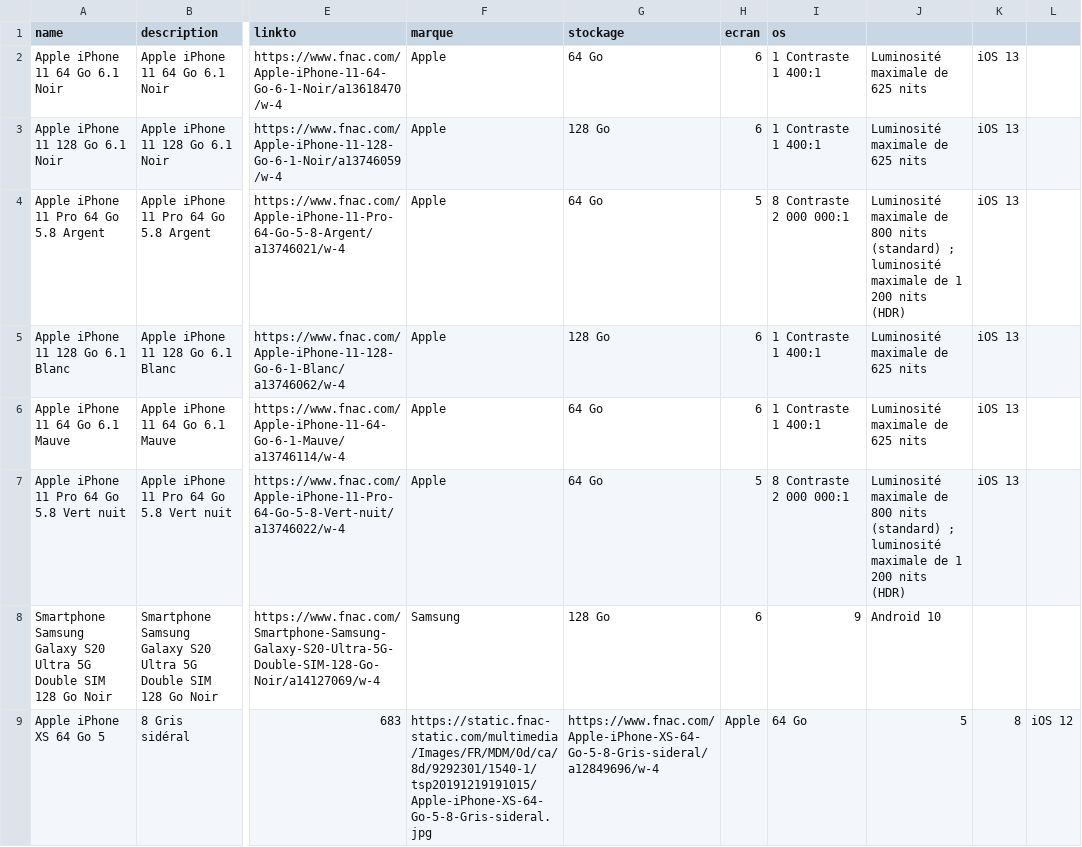
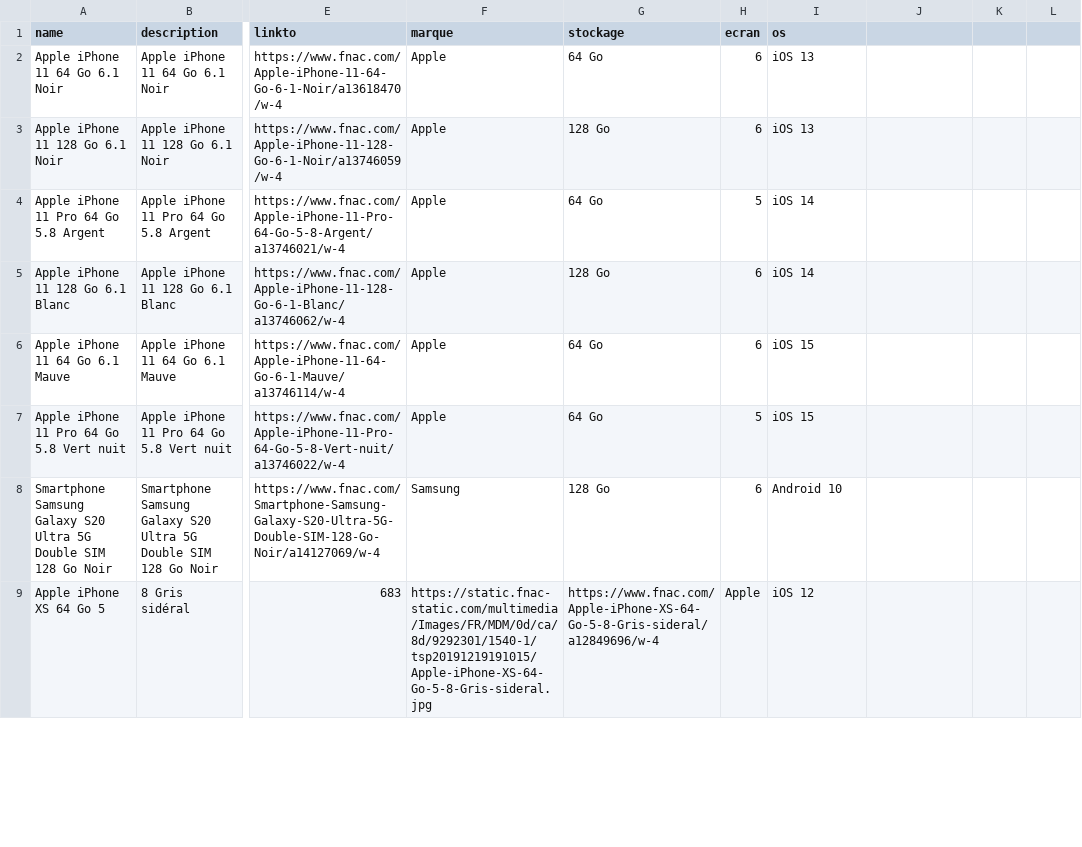
Before and after one commit to comparIt/comparit-back, a CSV file: src/main/resources/csv/linkToProduct/smartphones-fnac.csv, drawn as a sheet; only a part is shown, gaps mark what is left out; the diff covers the shown part only; the diff names each change by its address in the sheet, - before the commit and + after, or states it on an @@ line.

```diff
--- a/src/main/resources/csv/linkToProduct/smartphones-fnac.csv
+++ b/src/main/resources/csv/linkToProduct/smartphones-fnac.csv
-I2:I3 (os): 1 Contraste 1 400:1
+I2:I3 (os): iOS 13
-J2:J3: Luminosité maximale de 625 nits
+J2:J3: (empty)
-K2:K7: iOS 13
+K2:K7: (empty)
-I4 (os): 8 Contraste 2 000 000:1
+I4 (os): iOS 14
-J4: Luminosité maximale de 800 nits (standard) ; luminosité maximale de 1 200 nits (HDR)
+J4: (empty)
-I5 (os): 1 Contraste 1 400:1
+I5 (os): iOS 14
-J5:J6: Luminosité maximale de 625 nits
+J5:J6: (empty)
-I6 (os): 1 Contraste 1 400:1
+I6 (os): iOS 15
-I7 (os): 8 Contraste 2 000 000:1
+I7 (os): iOS 15
-J7: Luminosité maximale de 800 nits (standard) ; luminosité maximale de 1 200 nits (HDR)
+J7: (empty)
-I8 (os): 9
+I8 (os): Android 10
-J8: Android 10
+J8: (empty)
-I9 (os): 64 Go
+I9 (os): iOS 12
-J9: 5
+J9: (empty)
-K9: 8
+K9: (empty)
-L9: iOS 12
+L9: (empty)
```
Also changed, not shown: 38 edited cells elsewhere in this file, 17 other files.
